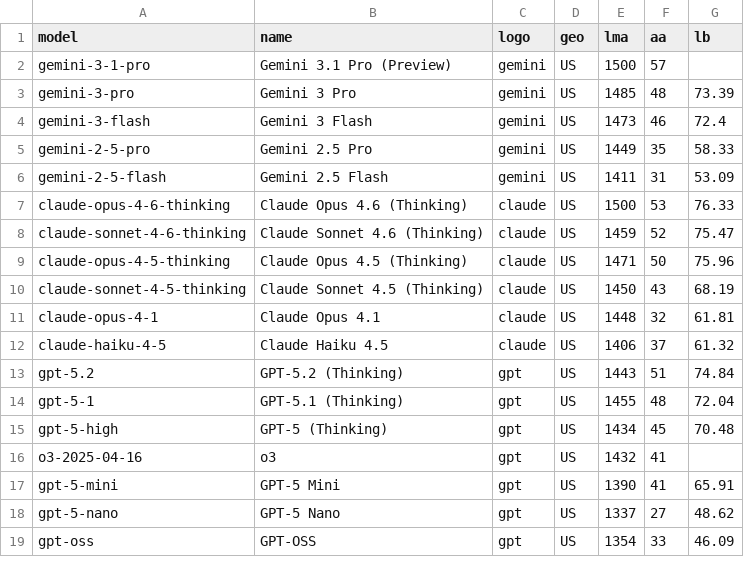
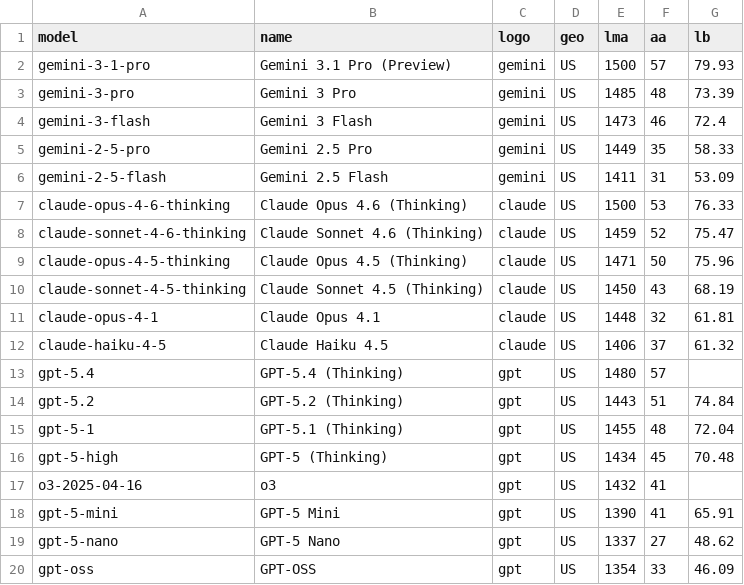
Before and after one commit to Franri3008/franri3008.github.io, a CSV file: pages/CEPS/AI-World/ModelLeaderboard/data/processed.csv, drawn as a sheet; only a part is shown.

Commit message:
feat: adds GPT 5.4 to the model tracker + year slider styles

```diff
--- a/pages/CEPS/AI-World/ModelLeaderboard/data/processed.csv
+++ b/pages/CEPS/AI-World/ModelLeaderboard/data/processed.csv
@@ -1,3 +1,3 @@
 model;name;logo;geo;lma;aa;lb
-gemini-3-1-pro;Gemini 3.1 Pro (Preview);gemini;US;1500;57;
+gemini-3-1-pro;Gemini 3.1 Pro (Preview);gemini;US;1500;57;79.93
 gemini-3-pro;Gemini 3 Pro;gemini;US;1485;48;73.39
@@ -12,2 +12,3 @@ claude-opus-4-1;Claude Opus 4.1;claude;US;1448;32;61.81
 claude-haiku-4-5;Claude Haiku 4.5;claude;US;1406;37;61.32
+gpt-5.4;GPT-5.4 (Thinking);gpt;US;1480;57;
 gpt-5.2;GPT-5.2 (Thinking);gpt;US;1443;51;74.84
```
Also changed, not shown: pages/CEPS/AI-World/ModelLeaderboard/data/scraped/aa_models_leaderboard.csv, pages/CEPS/AI-World/ModelLeaderboard/data/scraped/livebench_leaderboard.csv, 4 other files.
